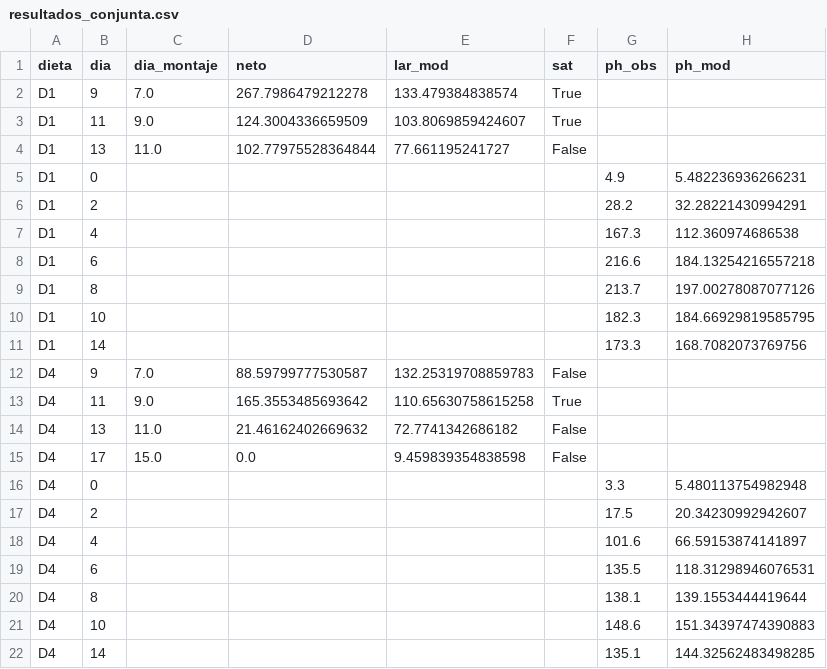
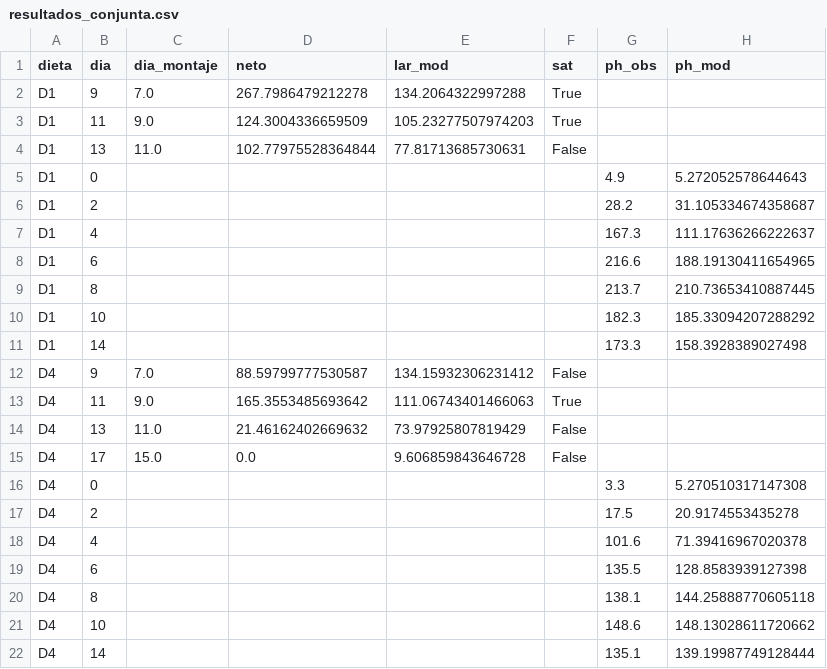
Before and after one commit to asoleal/tesis-BSF, a CSV file: tesis-bsf-articulo-estatico/simulacion/resultados_conjunta.csv, drawn as a sheet.

```diff
--- a/tesis-bsf-articulo-estatico/simulacion/resultados_conjunta.csv
+++ b/tesis-bsf-articulo-estatico/simulacion/resultados_conjunta.csv
@@ -1,22 +1,22 @@
 dieta,dia,dia_montaje,neto,lar_mod,sat,ph_obs,ph_mod
-D1,9,7.0,267.7986479212278,133.479384838574,True,,
-D1,11,9.0,124.3004336659509,103.8069859424607,True,,
-D1,13,11.0,102.77975528364844,77.661195241727,False,,
-D1,0,,,,,4.9,5.482236936266231
-D1,2,,,,,28.2,32.28221430994291
-D1,4,,,,,167.3,112.360974686538
-D1,6,,,,,216.6,184.13254216557218
-D1,8,,,,,213.7,197.00278087077126
-D1,10,,,,,182.3,184.66929819585795
-D1,14,,,,,173.3,168.7082073769756
-D4,9,7.0,88.59799777530587,132.25319708859783,False,,
-D4,11,9.0,165.3553485693642,110.65630758615258,True,,
-D4,13,11.0,21.46162402669632,72.7741342686182,False,,
-D4,17,15.0,0.0,9.459839354838598,False,,
-D4,0,,,,,3.3,5.480113754982948
-D4,2,,,,,17.5,20.34230992942607
-D4,4,,,,,101.6,66.59153874141897
-D4,6,,,,,135.5,118.31298946076531
-D4,8,,,,,138.1,139.1553444419644
-D4,10,,,,,148.6,151.34397474390883
-D4,14,,,,,135.1,144.32562483498285
+D1,9,7.0,267.7986479212278,134.2064322997288,True,,
+D1,11,9.0,124.3004336659509,105.23277507974203,True,,
+D1,13,11.0,102.77975528364844,77.81713685730631,False,,
+D1,0,,,,,4.9,5.272052578644643
+D1,2,,,,,28.2,31.105334674358687
+D1,4,,,,,167.3,111.17636266222637
+D1,6,,,,,216.6,188.19130411654965
+D1,8,,,,,213.7,210.73653410887445
+D1,10,,,,,182.3,185.33094207288292
+D1,14,,,,,173.3,158.3928389027498
+D4,9,7.0,88.59799777530587,134.15932306231412,False,,
+D4,11,9.0,165.3553485693642,111.06743401466063,True,,
+D4,13,11.0,21.46162402669632,73.97925807819429,False,,
+D4,17,15.0,0.0,9.606859843646728,False,,
+D4,0,,,,,3.3,5.270510317147308
+D4,2,,,,,17.5,20.9174553435278
+D4,4,,,,,101.6,71.39416967020378
+D4,6,,,,,135.5,128.8583939127398
+D4,8,,,,,138.1,144.25888770605118
+D4,10,,,,,148.6,148.13028611720662
+D4,14,,,,,135.1,139.19987749128444
```
Also changed, not shown: tesis-bsf-articulo-estatico/simulacion/bootstrap_pars.csv, tesis-bsf-articulo-estatico/simulacion/resultados_consolidacion_validaciones.csv, 19 other files.
